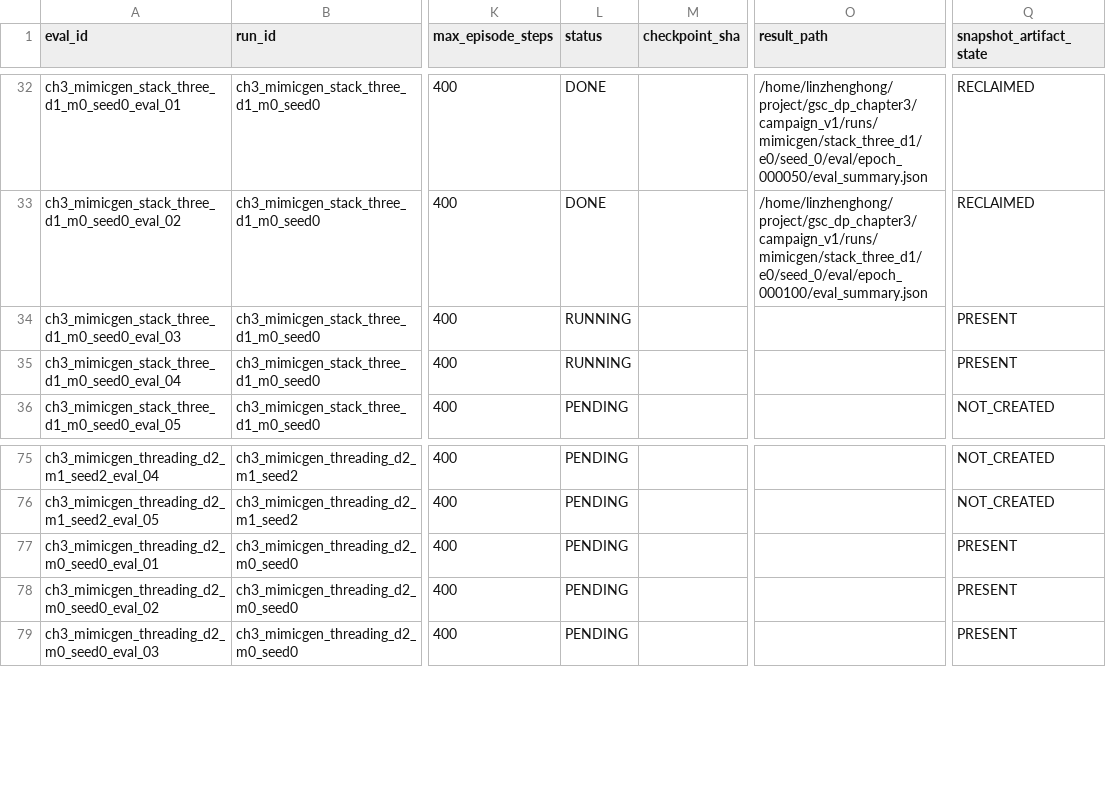
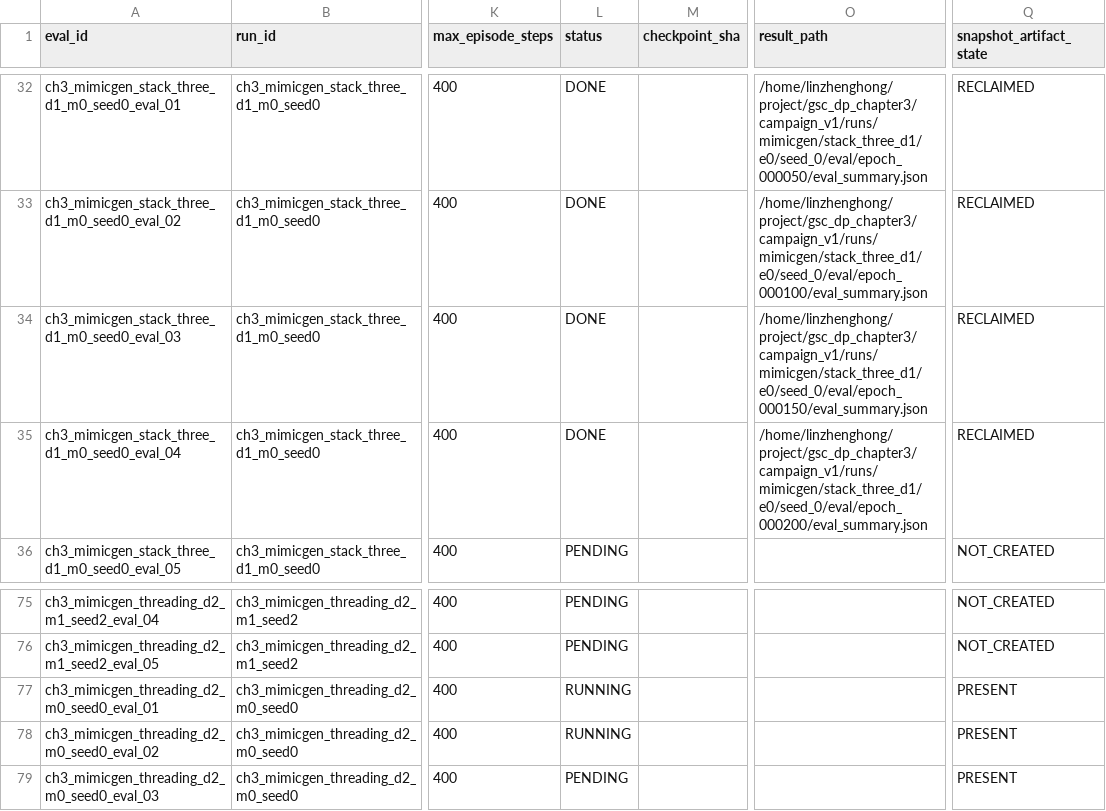
Before and after one commit to Lin-zh-handsome/depth, a CSV file: experiments/ch3/eval_manifest.csv, drawn as a sheet; only a part is shown, gaps mark what is left out; the diff names each change by its address in the sheet, - before the commit and + after, or states it on an @@ line.

```diff
--- a/experiments/ch3/eval_manifest.csv
+++ b/experiments/ch3/eval_manifest.csv
-L34:L35 (status): RUNNING
+L34:L35 (status): DONE
-O34 (result_path): (empty)
+O34 (result_path): /home/linzhenghong/project/gsc_dp_chapter3/campaign_v1/runs/mimicgen/stack_three_d1/e0/seed_0/eval/epoch_000150/eval_summary.json
-Q34:Q35 (snapshot_artifact_state): PRESENT
+Q34:Q35 (snapshot_artifact_state): RECLAIMED
-O35 (result_path): (empty)
+O35 (result_path): /home/linzhenghong/project/gsc_dp_chapter3/campaign_v1/runs/mimicgen/stack_three_d1/e0/seed_0/eval/epoch_000200/eval_summary.json
-L77:L78 (status): PENDING
+L77:L78 (status): RUNNING
```
Also changed, not shown: thesis/chapter3/source_data/checkpoint_sr.csv, 20 other files.
